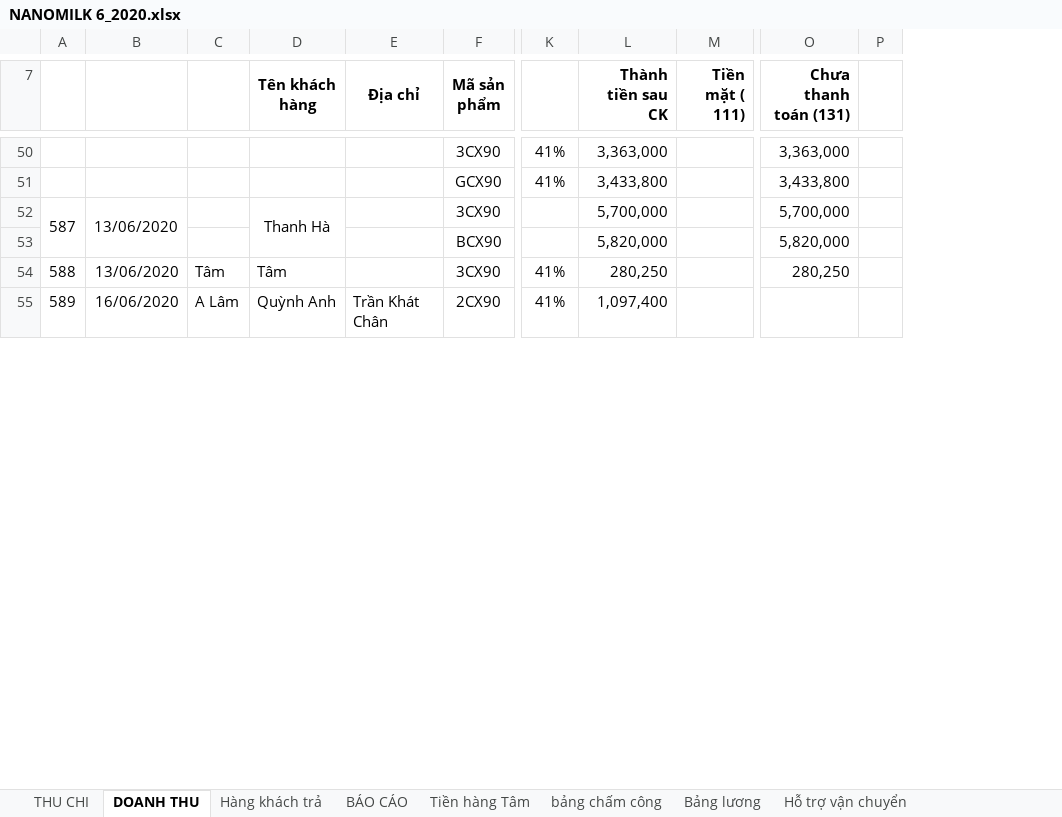
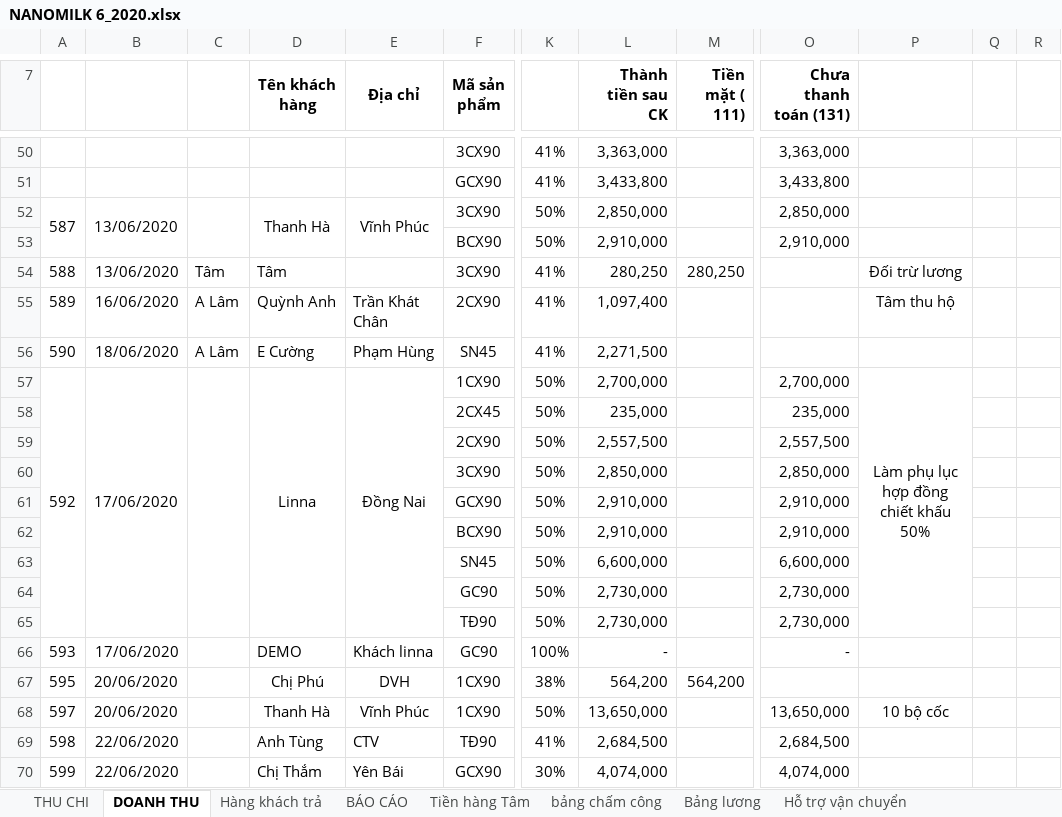
Before and after one commit to lexusna98/HangWorkspace, an Excel workbook: KẾ TOÁN - THÁI HẰNG/NANOMILK 6_2020.xlsx, sheet DOANH THU, drawn as a sheet; only a part is shown, gaps mark what is left out; values as stored, in another font and other column widths than the file's, no borders; removed rows and columns are numbered as before the commit, all else as after; rows hold the shown columns only; the diff covers the shown part only; the diff names each change by its address in the sheet, - before the commit and + after, or states it on an @@ line.

```diff
--- a/KẾ TOÁN - THÁI HẰNG/NANOMILK 6_2020.xlsx (sheet DOANH THU)
+++ b/KẾ TOÁN - THÁI HẰNG/NANOMILK 6_2020.xlsx (sheet DOANH THU)
-column P, empty
+column P, rows 54-55: Đối trừ lương | Tâm thu hộ
+column Q, empty
+column R, empty
+C52:C53 merged
-E52 (Địa chỉ): (empty)
+E52 (Địa chỉ): Vĩnh Phúc
+E52:E53 merged
-K52:K53: (empty)
+K52:K53: 50%
-L52 (Thành tiền sau CK): 5,700,000
+L52 (Thành tiền sau CK): 2,850,000
-O52 (Chưa thanh toán (131)): 5,700,000
+O52 (Chưa thanh toán (131)): 2,850,000
-L53 (Thành tiền sau CK): 5,820,000
+L53 (Thành tiền sau CK): 2,910,000
-O53 (Chưa thanh toán (131)): 5,820,000
+O53 (Chưa thanh toán (131)): 2,910,000
-M54 (Tiền mặt ( 111)): (empty)
+M54 (Tiền mặt ( 111)): 280,250
-O54 (Chưa thanh toán (131)): 280,250
+O54 (Chưa thanh toán (131)): (empty)
+row 56: 590 | 18/06/2020 | A Lâm | E Cường | Phạm Hùng | SN45 | 41% | 2,271,500
+row 57: 592 | 17/06/2020 |  | Linna | Đồng Nai | 1CX90 | 50% | 2,700,000 |  | 2,700,000 | Làm phụ lục hợp đồng chiết khấu 50%
+row 58:  |  |  |  |  | 2CX45 | 50% | 235,000 |  | 235,000
+row 59:  |  |  |  |  | 2CX90 | 50% | 2,557,500 |  | 2,557,500
+row 60:  |  |  |  |  | 3CX90 | 50% | 2,850,000 |  | 2,850,000
+row 61:  |  |  |  |  | GCX90 | 50% | 2,910,000 |  | 2,910,000
+row 62:  |  |  |  |  | BCX90 | 50% | 2,910,000 |  | 2,910,000
+row 63:  |  |  |  |  | SN45 | 50% | 6,600,000 |  | 6,600,000
+row 64:  |  |  |  |  | GC90 | 50% | 2,730,000 |  | 2,730,000
+row 65:  |  |  |  |  | TĐ90 | 50% | 2,730,000 |  | 2,730,000
+row 66: 593 | 17/06/2020 |  | DEMO | Khách linna | GC90 | 100% | - |  | -
+row 67: 595 | 20/06/2020 |  | Chị Phú | DVH | 1CX90 | 38% | 564,200 | 564,200
+row 68: 597 | 20/06/2020 |  | Thanh Hà | Vĩnh Phúc | 1CX90 | 50% | 13,650,000 |  | 13,650,000 | 10 bộ cốc
+row 69: 598 | 22/06/2020 |  | Anh Tùng | CTV | TĐ90 | 41% | 2,684,500 |  | 2,684,500
+row 70: 599 | 22/06/2020 |  | Chị Thắm | Yên Bái | GCX90 | 30% | 4,074,000 |  | 4,074,000
```
Also changed, not shown: 23 added rows, 37 removed rows, 55 edited cells and merged cells elsewhere in this sheet, sheet Hàng khách trả, sheet Bảng lương, sheet bảng chấm công, sheet THU CHI, sheet BÁO CÁO, sheet Tiền hàng Tâm, formulas that keep their value, KẾ TOÁN - THÁI HẰNG/KHO KÍN.xlsx.
